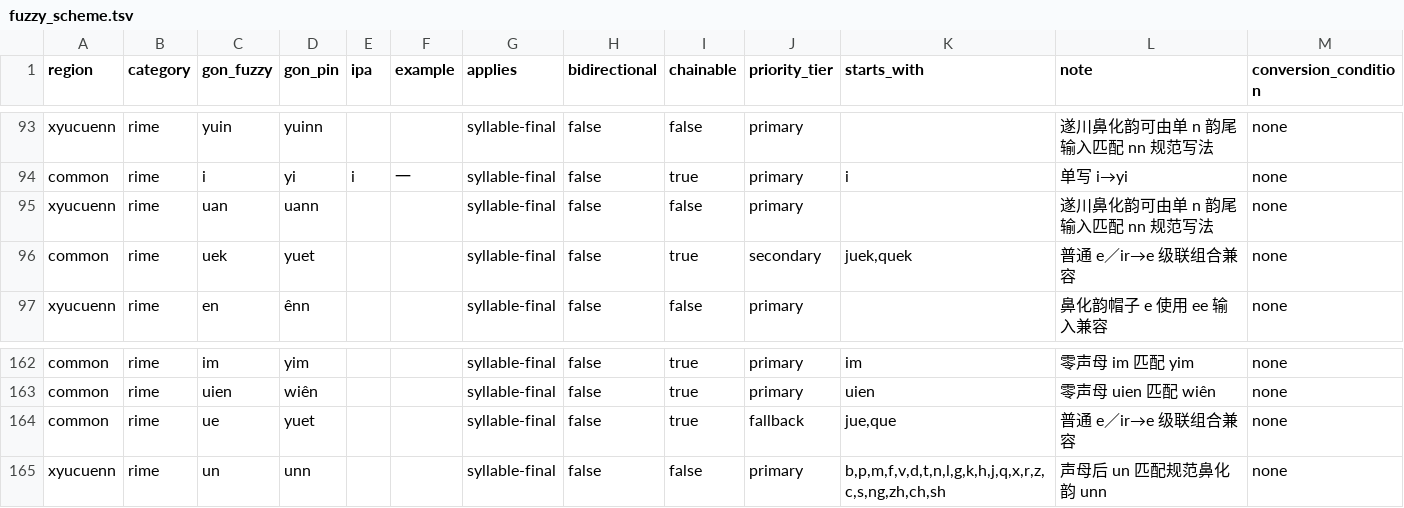
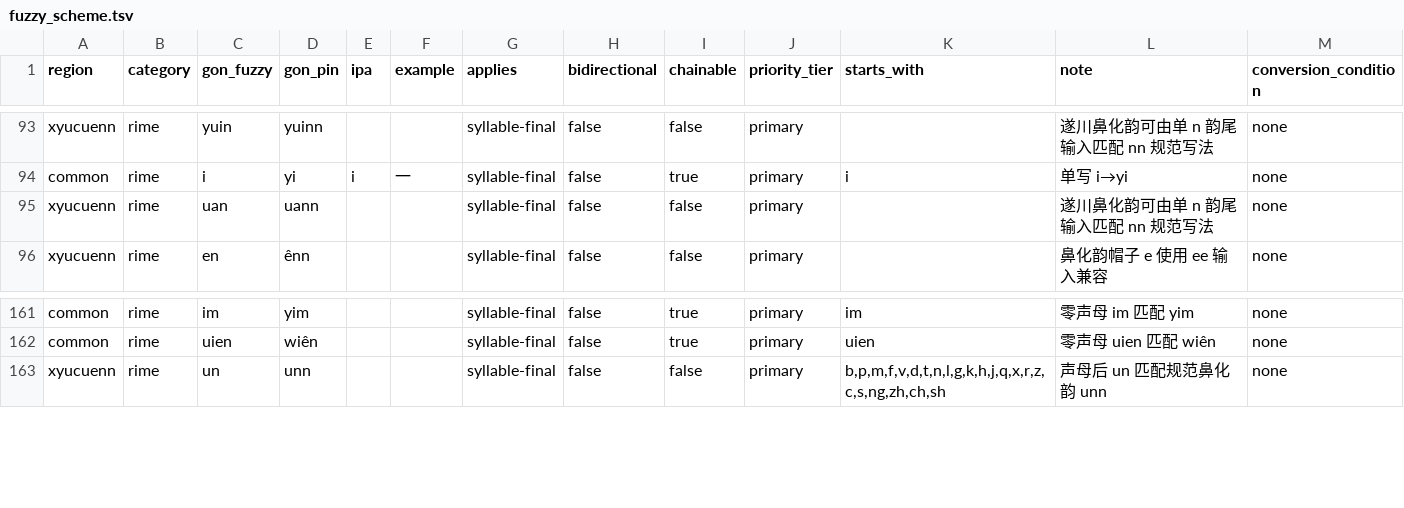
Before and after one commit to BrianIZKom1911/GonnyuGeneralIME, a TSV file: resources/fuzzy_scheme.tsv, drawn as a sheet; only a part is shown, gaps mark what is left out; the diff names each change by its address in the sheet, - before the commit and + after, or states it on an @@ line.

Commit message:
refactor(fuzzy): remove redundant F055 and F058 rules

```diff
--- a/resources/fuzzy_scheme.tsv
+++ b/resources/fuzzy_scheme.tsv
-row 96: common | rime | uek | yuet |  |  | syllable-final | false | true | secondary | juek,quek | 普通 e／ir→e 级联组合兼容 | none
-row 164: common | rime | ue | yuet |  |  | syllable-final | false | true | fallback | jue,que | 普通 e／ir→e 级联组合兼容 | none
```
Also changed, not shown: 1 other file.
